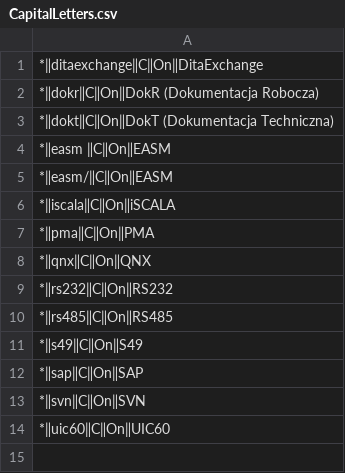
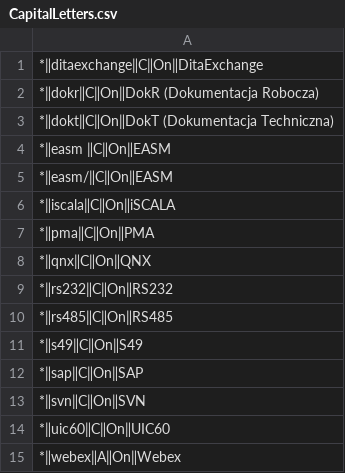
Before and after one commit to mslonik/Autohotkey-scripts, a CSV file: Hotstrings3/Categories/CapitalLetters.csv, drawn as a sheet; the diff names each change by its address in the sheet, - before the commit and + after, or states it on an @@ line.

```diff
--- a/Hotstrings3/Categories/CapitalLetters.csv
+++ b/Hotstrings3/Categories/CapitalLetters.csv
+row 15: *‖webex‖A‖On‖Webex
```
Also changed, not shown: Hotstrings3/Categories/Abbreviations.csv, Hotstrings3/Categories/EmojiHotstrings.csv, 4 other files.
